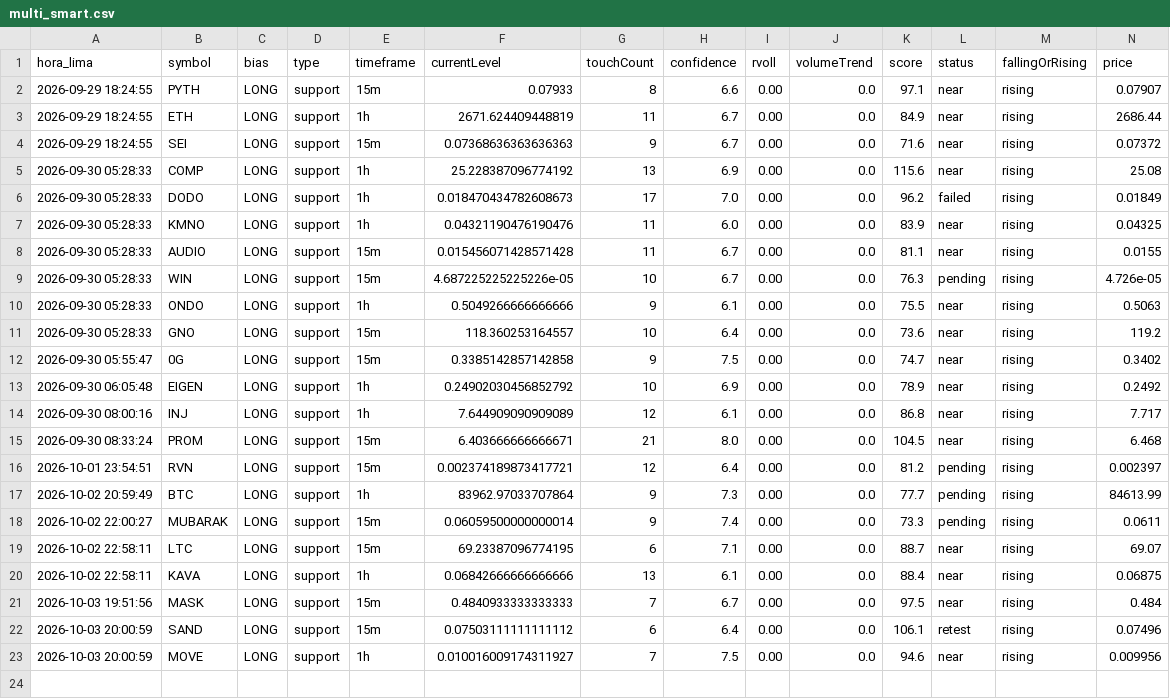
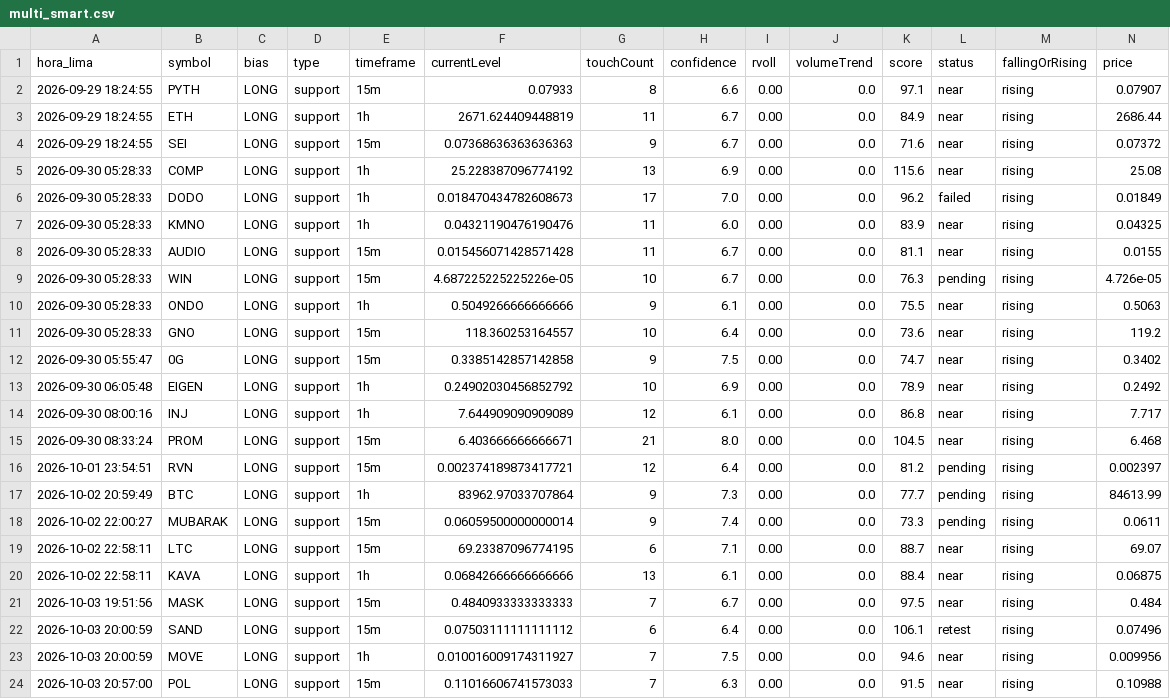
Before and after one commit to mattluna1/interspot, a CSV file: data/multi_smart.csv, drawn as a sheet; only a part is shown; rows hold the shown columns only; the diff names each change by its address in the sheet, - before the commit and + after, or states it on an @@ line.

```diff
--- a/data/multi_smart.csv
+++ b/data/multi_smart.csv
+row 24: 2026-10-03 20:57:00 | POL | LONG | support | 15m | 0.11016606741573033 | 7 | 6.3 | 0.00 | 0.0 | 91.5 | near | rising | 0.10988
```
Also changed, not shown: 3 other files.
